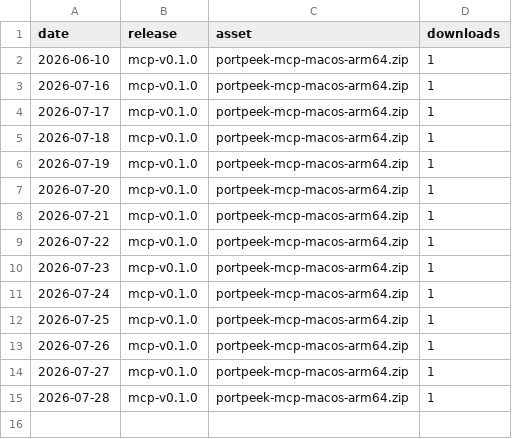
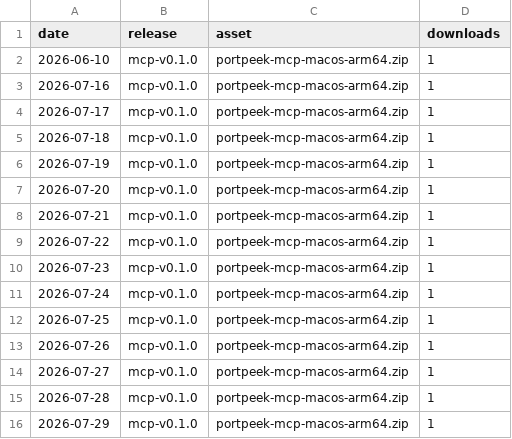
Before and after one commit to adamorad/portpeek, a CSV file: data/traffic/downloads.csv, drawn as a sheet; the diff names each change by its address in the sheet, - before the commit and + after, or states it on an @@ line.

```diff
--- a/data/traffic/downloads.csv
+++ b/data/traffic/downloads.csv
+row 16: 2026-07-29 | mcp-v0.1.0 | portpeek-mcp-macos-arm64.zip | 1
```
Also changed, not shown: data/traffic/clones.csv, data/traffic/views.csv, 1 other file.
